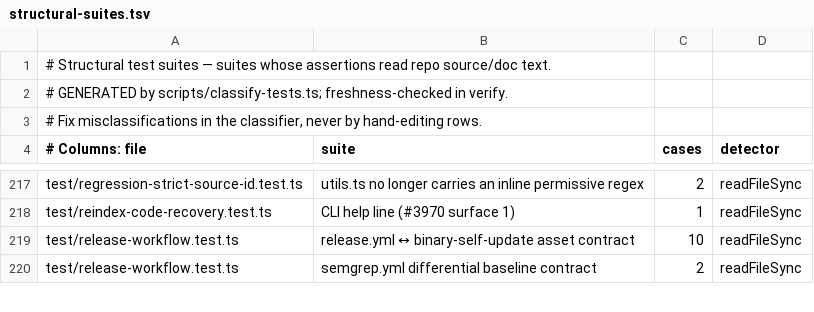
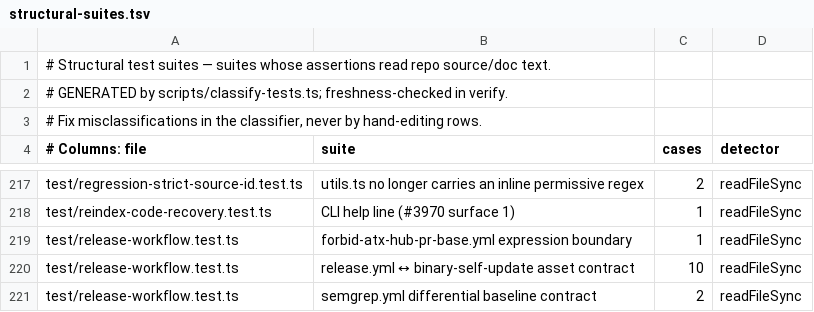
Before and after one commit to ActVox/gbrain, a TSV file: scripts/structural-suites.tsv, drawn as a sheet; only a part is shown, gaps mark what is left out.

```diff
--- a/scripts/structural-suites.tsv
+++ b/scripts/structural-suites.tsv
@@ -218,2 +218,3 @@ test/regression-strict-source-id.test.ts	utils.ts no longer carries an inline pe
 test/reindex-code-recovery.test.ts	CLI help line (#3970 surface 1)	1	readFileSync
+test/release-workflow.test.ts	forbid-atx-hub-pr-base.yml expression boundary	1	readFileSync
 test/release-workflow.test.ts	release.yml ↔ binary-self-update asset contract	10	readFileSync
```
Also changed, not shown: 6 other files.
